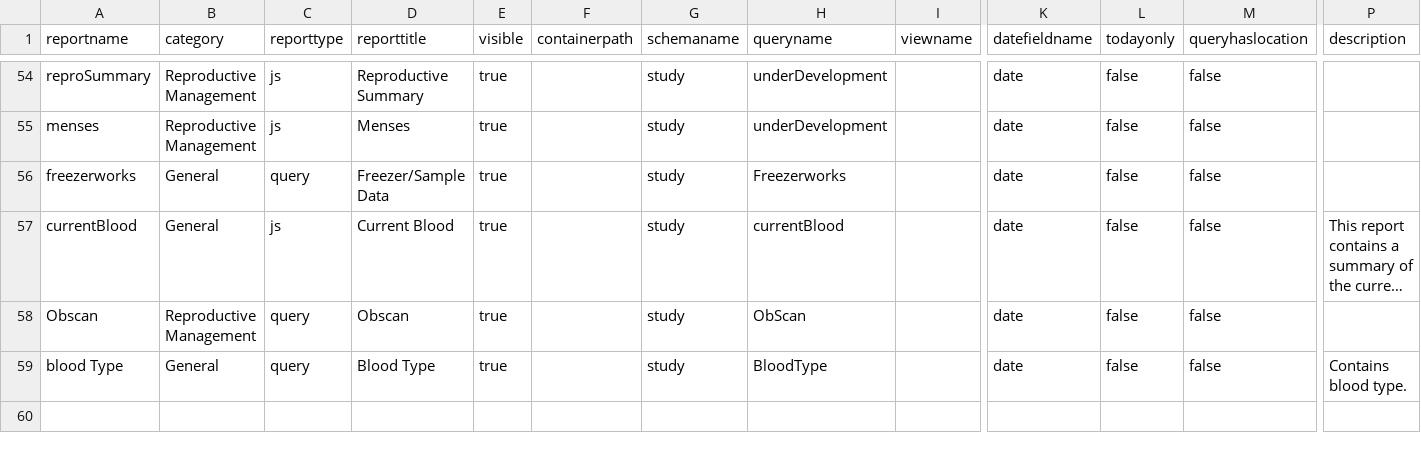
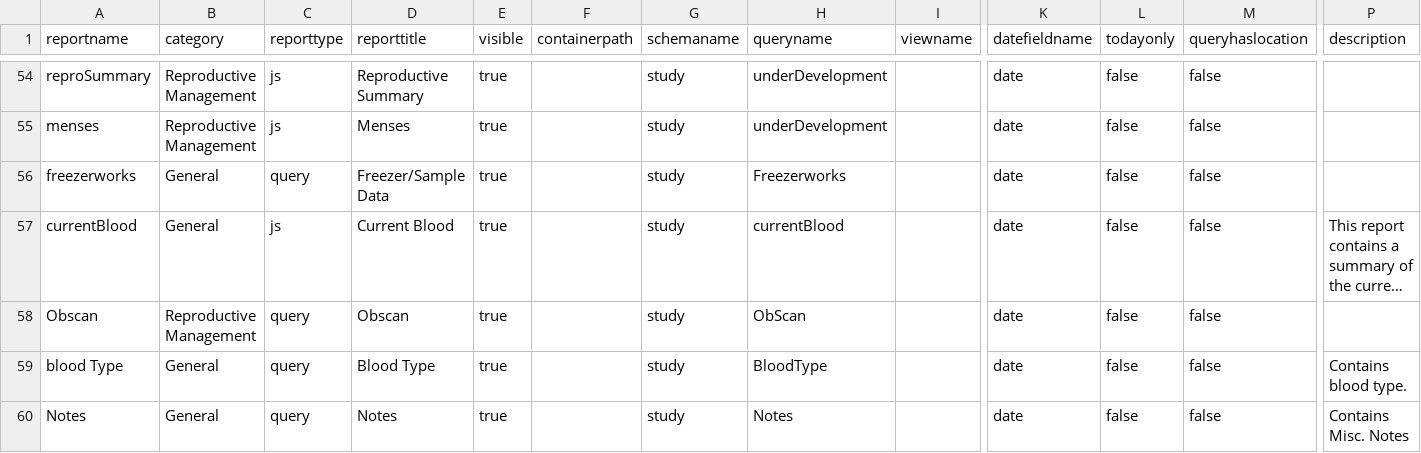
Before and after one commit to LabKey/snprcEHRModules, a TSV file: snprc_ehr/resources/data/reports.tsv, drawn as a sheet; only a part is shown, gaps mark what is left out; long unchanged cells end in …; rows hold the shown columns only; the diff names each change by its address in the sheet, - before the commit and + after, or states it on an @@ line.

Commit message:
snprc srr added Notes to general tab

```diff
--- a/snprc_ehr/resources/data/reports.tsv
+++ b/snprc_ehr/resources/data/reports.tsv
+row 60: Notes | General | query | Notes | true |  | study | Notes |  | date | false | false | Contains Misc. Notes
```
